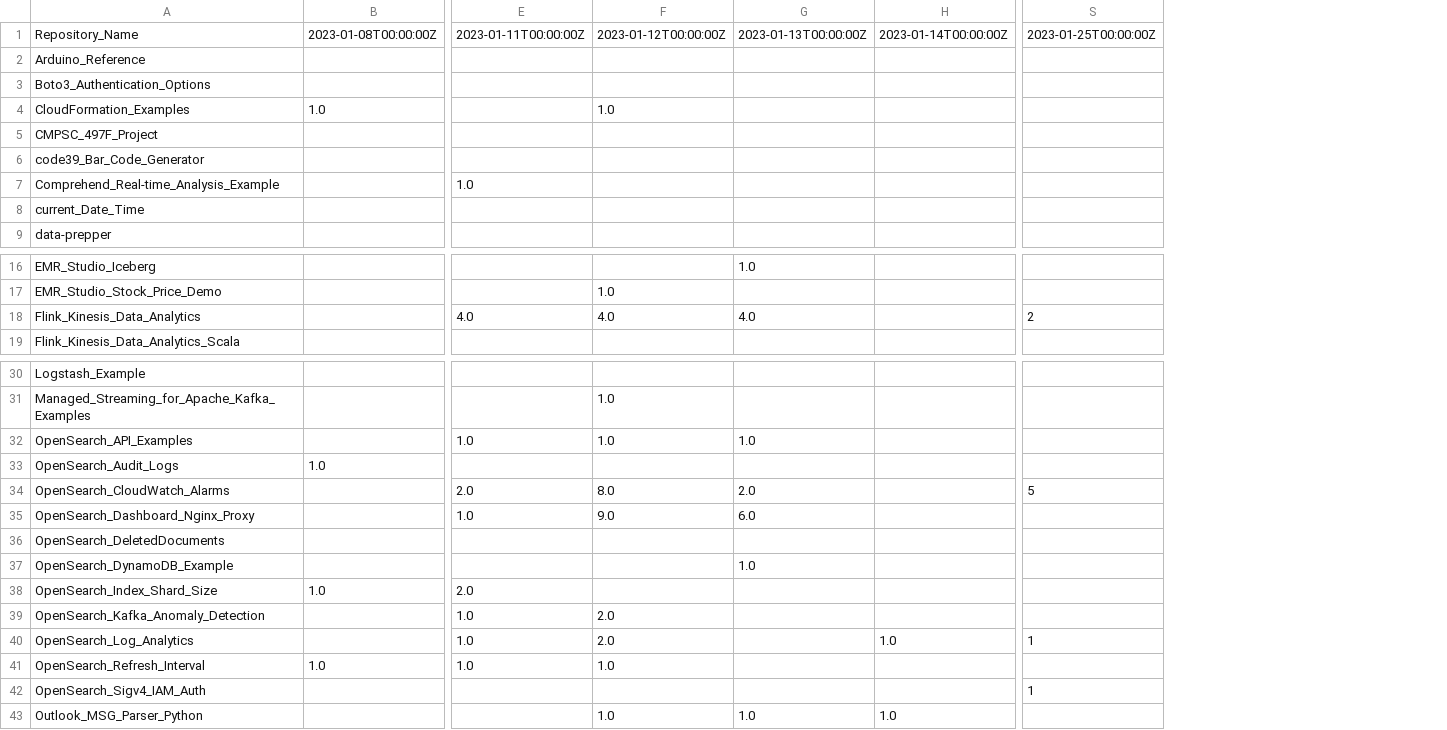
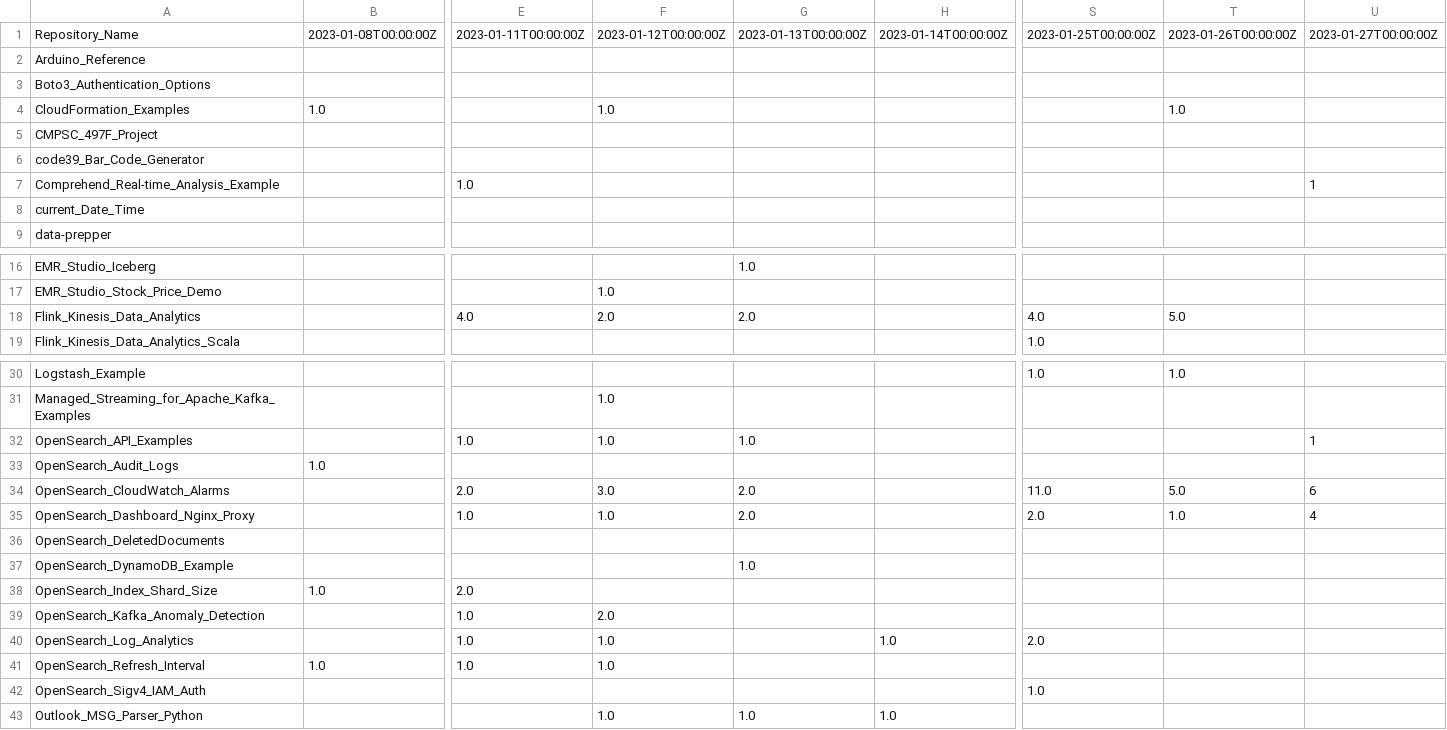
Before and after one commit to ev2900/GitHub_Insigths_History, a CSV file: Metric_Collection/Metric_Data/unique_visits.csv, drawn as a sheet; only a part is shown, gaps mark what is left out; addresses are those after the commit; the diff covers the shown part only; the diff names each change by its address in the sheet, - before the commit and + after, or states it on an @@ line.

```diff
--- a/Metric_Collection/Metric_Data/unique_visits.csv
+++ b/Metric_Collection/Metric_Data/unique_visits.csv
+column S, row 1: 2023-01-25T00:00:00Z; rows 18-19: 4.0 | 1.0; rows 30-42: 1.0 |  |  |  | 11.0 | 2.0 |  |  |  |  | 2.0 |  | 1.0
+column T, rows 1-4: 2023-01-26T00:00:00Z |  |  | 1.0; row 18: 5.0; rows 30-35: 1.0 |  |  |  | 5.0 | 1.0
-U1: 2023-01-25T00:00:00Z
+U1: 2023-01-27T00:00:00Z
-U7: (empty)
+U7: 1
-F18: 4.0
+F18: 2.0
-G18: 4.0
+G18: 2.0
-U18: 2
+U18: (empty)
-U32: (empty)
+U32: 1
-F34: 8.0
+F34: 3.0
-U34: 5
+U34: 6
-F35: 9.0
+F35: 1.0
-G35: 6.0
+G35: 2.0
-U35: (empty)
+U35: 4
-F40: 2.0
+F40: 1.0
-U40: 1
+U40: (empty)
-U42: 1
+U42: (empty)
```
Also changed, not shown: 1 edited cell elsewhere in this file, Metric_Collection/Metric_Data/views.csv.
